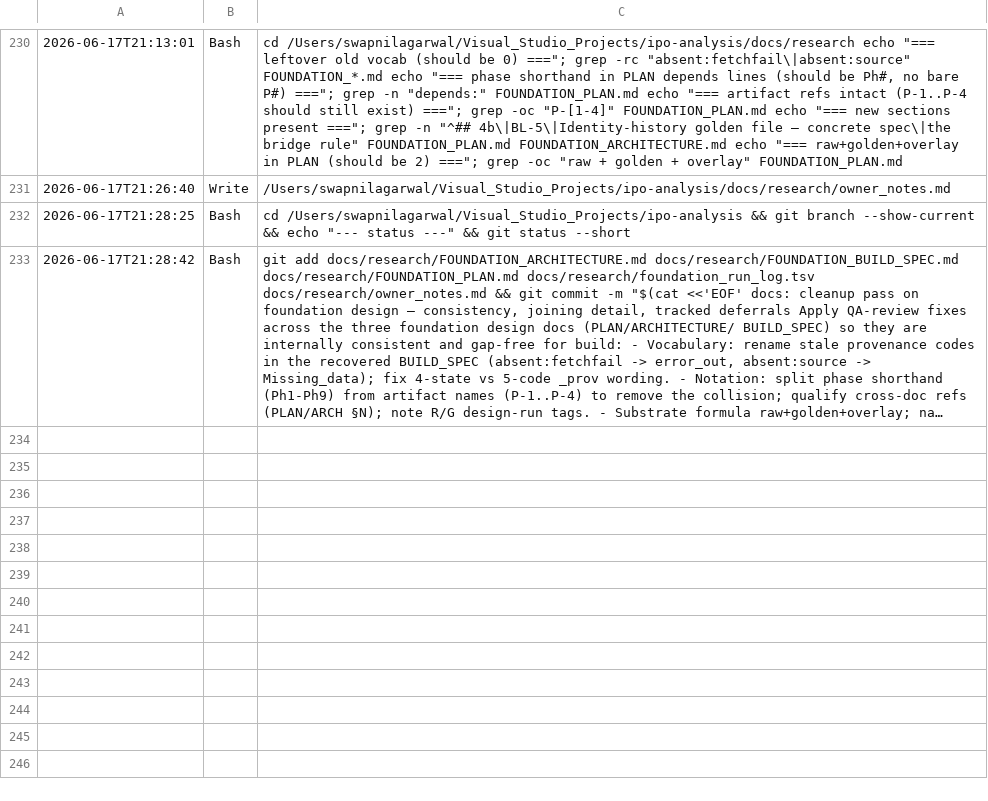
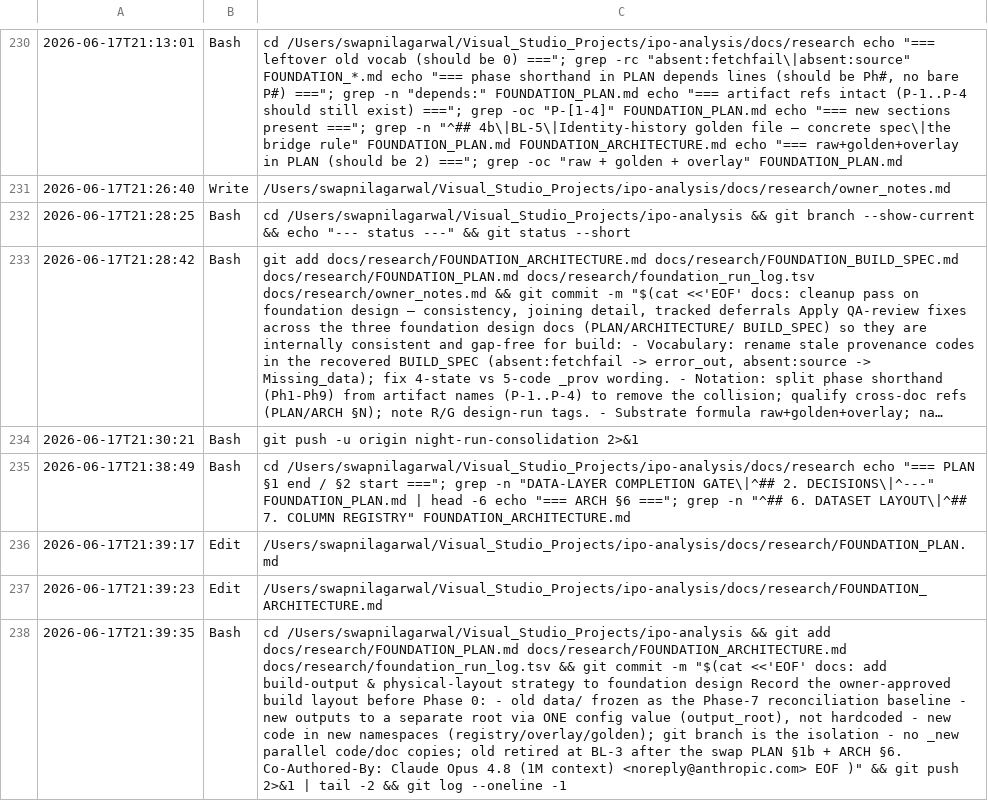
Before and after one commit to aristrader/ipo-analysis, a TSV file: docs/research/foundation_run_log.tsv, drawn as a sheet; only a part is shown, gaps mark what is left out; long unchanged cells end in …; the diff names each change by its address in the sheet, - before the commit and + after, or states it on an @@ line.

```diff
--- a/docs/research/foundation_run_log.tsv
+++ b/docs/research/foundation_run_log.tsv
+row 234: 2026-06-17T21:30:21 | Bash | git push -u origin night-run-consolidation 2>&1
+row 235: 2026-06-17T21:38:49 | Bash | cd /Users/swapnilagarwal/Visual_Studio_Projects/ipo-analysis/docs/research echo "=== PLAN §1 end / §2 start ==="; grep -n "DATA-LAYER COMPLETION GATE\|^## 2. DECISIONS\|^---" FOUNDATION_PLAN.md | head -6 echo "=== ARCH §6 ==="; grep -n "^## 6. DATASET LAYOUT\|^## 7. COLUMN REGISTRY" FOUNDATION_ARCHITECTURE.md
+row 236: 2026-06-17T21:39:17 | Edit | /Users/swapnilagarwal/Visual_Studio_Projects/ipo-analysis/docs/research/FOUNDATION_PLAN.md
+row 237: 2026-06-17T21:39:23 | Edit | /Users/swapnilagarwal/Visual_Studio_Projects/ipo-analysis/docs/research/FOUNDATION_ARCHITECTURE.md
+row 238: 2026-06-17T21:39:35 | Bash | cd /Users/swapnilagarwal/Visual_Studio_Projects/ipo-analysis && git add docs/research/FOUNDATION_PLAN.md docs/research/FOUNDATION_ARCHITECTURE.md docs/research/foundation_run_log.tsv && git commit -m "$(cat <<'EOF' docs: add build-output & physical-layout strategy to foundation design Record the owner-approved build layout before Phase 0: - old data/ frozen as the Phase-7 reconciliation baseline - new outputs to a separate root via ONE config value (output_root), not hardcoded - new code in new namespaces (registry/overlay/golden); git branch is the isolation - no _new parallel code/doc copies; old retired at BL-3 after the swap PLAN §1b + ARCH §6. Co-Authored-By: Claude Opus 4.8 (1M context) <noreply@anthropic.com> EOF )" && git push 2>&1 | tail -2 && git log --oneline -1
```
Also changed, not shown: 2 other files.
